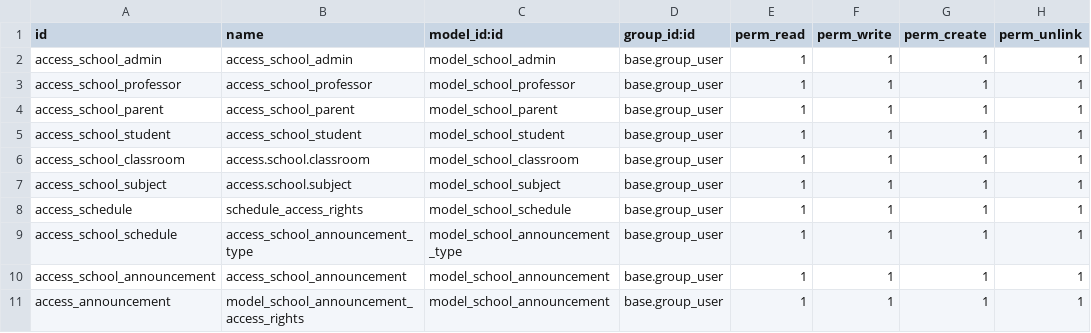
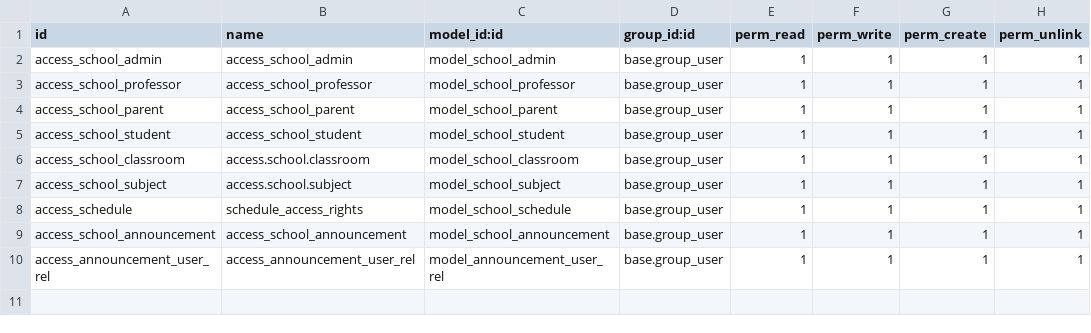
Before and after one commit to JoseHCastro/Parcial2Software1, a CSV file: addons/agenda_electronica/security/ir.model.access.csv, drawn as a sheet.

Commit message:
announcement, m2m

```diff
--- a/addons/agenda_electronica/security/ir.model.access.csv
+++ b/addons/agenda_electronica/security/ir.model.access.csv
@@ -8,4 +8,3 @@ access_school_subject,access.school.subject,model_school_subject,base.group_user
 access_schedule,schedule_access_rights,model_school_schedule,base.group_user,1,1,1,1
-access_school_schedule,access_school_announcement_type,model_school_announcement_type,base.group_user,1,1,1,1
 access_school_announcement,access_school_announcement,model_school_announcement,base.group_user,1,1,1,1
-access_announcement,model_school_announcement_access_rights,model_school_announcement,base.group_user,1,1,1,1
+access_announcement_user_rel,access_announcement_user_rel,model_announcement_user_rel,base.group_user,1,1,1,1
```
Also changed, not shown: 15 other files.
